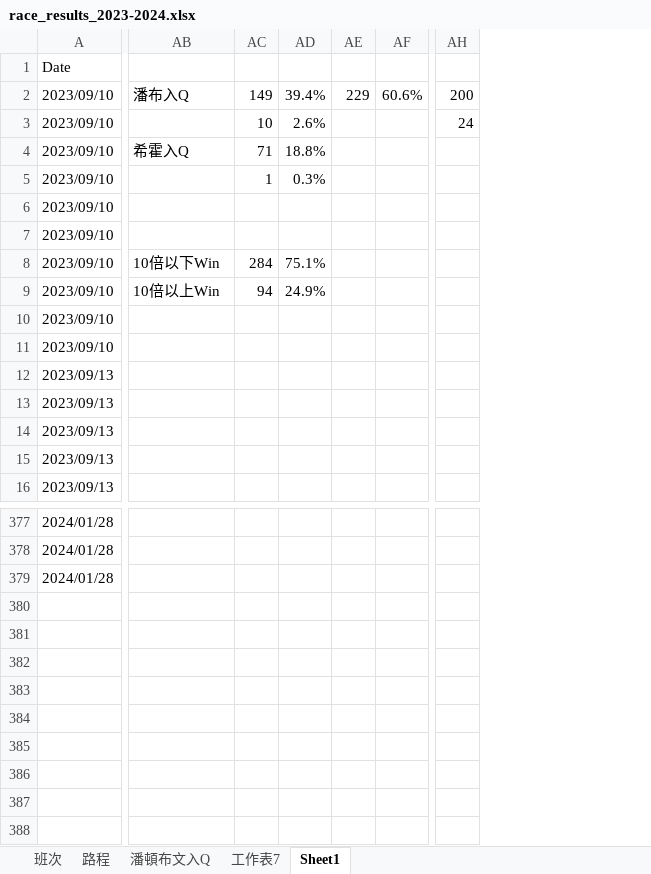
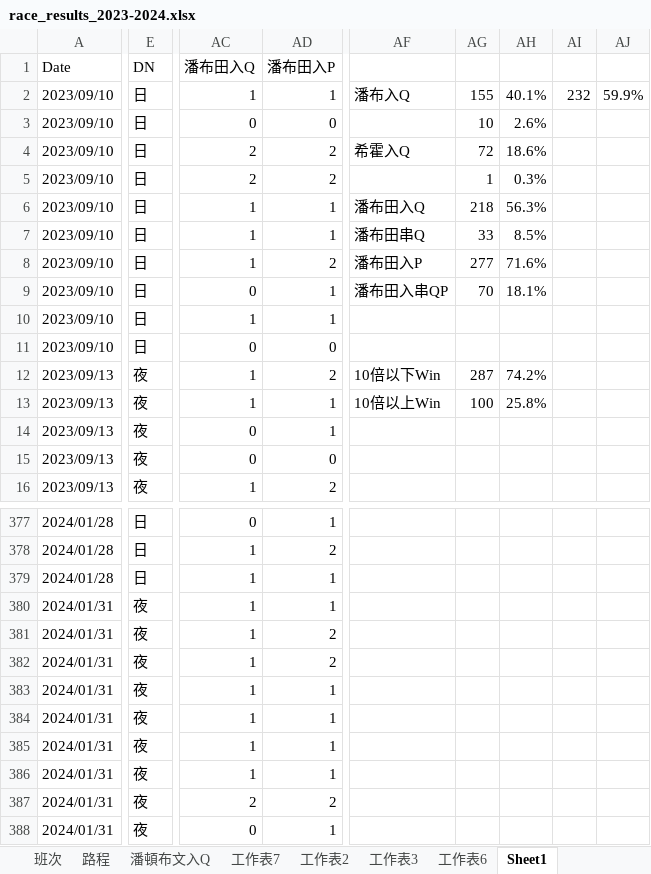
Before and after one commit to terrysclaw/download-racing-result, an Excel workbook: race_results_2023-2024.xlsx, sheet Sheet1, drawn as a sheet; only a part is shown, gaps mark what is left out; values as stored, in another font and other column widths than the file's, no cell formats; conditional formats not drawn; removed rows and columns are numbered as before the commit, all else as after; rows hold the shown columns only; the diff covers the shown part only; the diff names each change by its address in the sheet, - before the commit and + after, or states it on an @@ line.

```diff
--- a/race_results_2023-2024.xlsx (sheet Sheet1)
+++ b/race_results_2023-2024.xlsx (sheet Sheet1)
+sheet tab: 工作表2
+sheet tab: 工作表3
+sheet tab: 工作表6
+column E, rows 1-16: DN | 日 | 日 | 日 | 日 | 日 | 日 | 日 | 日 | 日 | 日 | 夜 | 夜 | 夜 | 夜 | 夜; rows 377-379: all 日
+column AC, rows 1-16: 潘布田入Q | 1 | 0 | 2 | 2 | 1 | 1 | 1 | 0 | 1 | 0 | 1 | 1 | 0 | 0 | 1; rows 377-379: 0 | 1 | 1
+column AD, rows 1-16: 潘布田入P | 1 | 0 | 2 | 2 | 1 | 1 | 2 | 1 | 1 | 0 | 2 | 1 | 1 | 0 | 2; rows 377-379: 1 | 2 | 1
-column AC, rows 2-9: 149 | 10 | 71 | 1 |  |  | 284 | 94
-column AD, rows 2-9: 39.4% | 2.6% | 18.8% | 0.3% |  |  | 75.1% | 24.9%
-column AE, row 2: 229
-column AF, row 2: 60.6%
+column AG, rows 2-13: 155 | 10 | 72 | 1 | 218 | 33 | 277 | 70 |  |  | 287 | 100
+column AH, rows 2-13: 40.1% | 2.6% | 18.6% | 0.3% | 56.3% | 8.5% | 71.6% | 18.1% |  |  | 74.2% | 25.8%
+column AI, row 2: 232
+column AJ, row 2: 59.9%
-column AH, rows 2-3: 200 | 24
-AF6: (empty)
+AF6: 潘布田入Q
-AF7: (empty)
+AF7: 潘布田串Q
-AF8: 10倍以下Win
+AF8: 潘布田入P
-AF9: 10倍以上Win
+AF9: 潘布田入串QP
-AF12: (empty)
+AF12: 10倍以下Win
-AF13: (empty)
+AF13: 10倍以上Win
+row 380: 2024/01/31 | 夜 | 1 | 1
+row 381: 2024/01/31 | 夜 | 1 | 2
+row 382: 2024/01/31 | 夜 | 1 | 2
+row 383: 2024/01/31 | 夜 | 1 | 1
+row 384: 2024/01/31 | 夜 | 1 | 1
+row 385: 2024/01/31 | 夜 | 1 | 1
+row 386: 2024/01/31 | 夜 | 1 | 1
+row 387: 2024/01/31 | 夜 | 2 | 2
+row 388: 2024/01/31 | 夜 | 0 | 1
```
Also changed, not shown: 3 added columns and 1 removed column elsewhere in this sheet, cell formats, formulas that keep their value, 2 other files.
